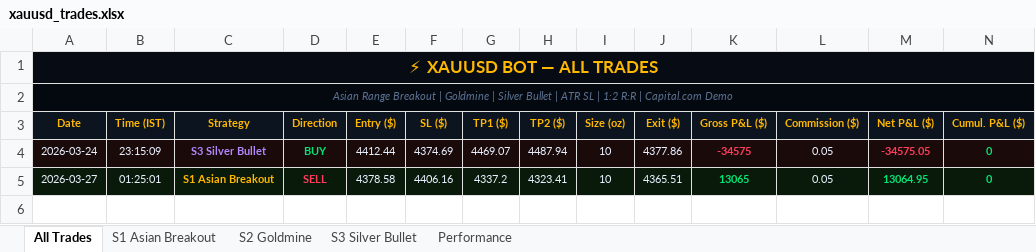
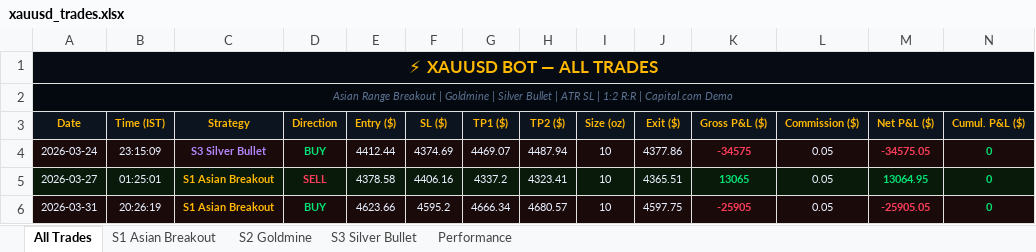
Before and after one commit to why666-dev/xauusd-bot, an Excel workbook: xauusd_trades.xlsx, sheet All Trades, drawn as a sheet; only a part is shown; values as stored, in another font and other column widths than the file's, no borders; rows hold the shown columns only; the diff names each change by its address in the sheet, - before the commit and + after, or states it on an @@ line.

```diff
--- a/xauusd_trades.xlsx (sheet All Trades)
+++ b/xauusd_trades.xlsx (sheet All Trades)
+row 6: 2026-03-31 | 20:26:19 | S1 Asian Breakout | BUY | 4623.66 | 4595.2 | 4666.34 | 4680.57 | 10 | 4597.75 | -25905 | 0.05 | -25905.05 | 0
```
Also changed, not shown: sheet S1 Asian Breakout, 2 other files.
